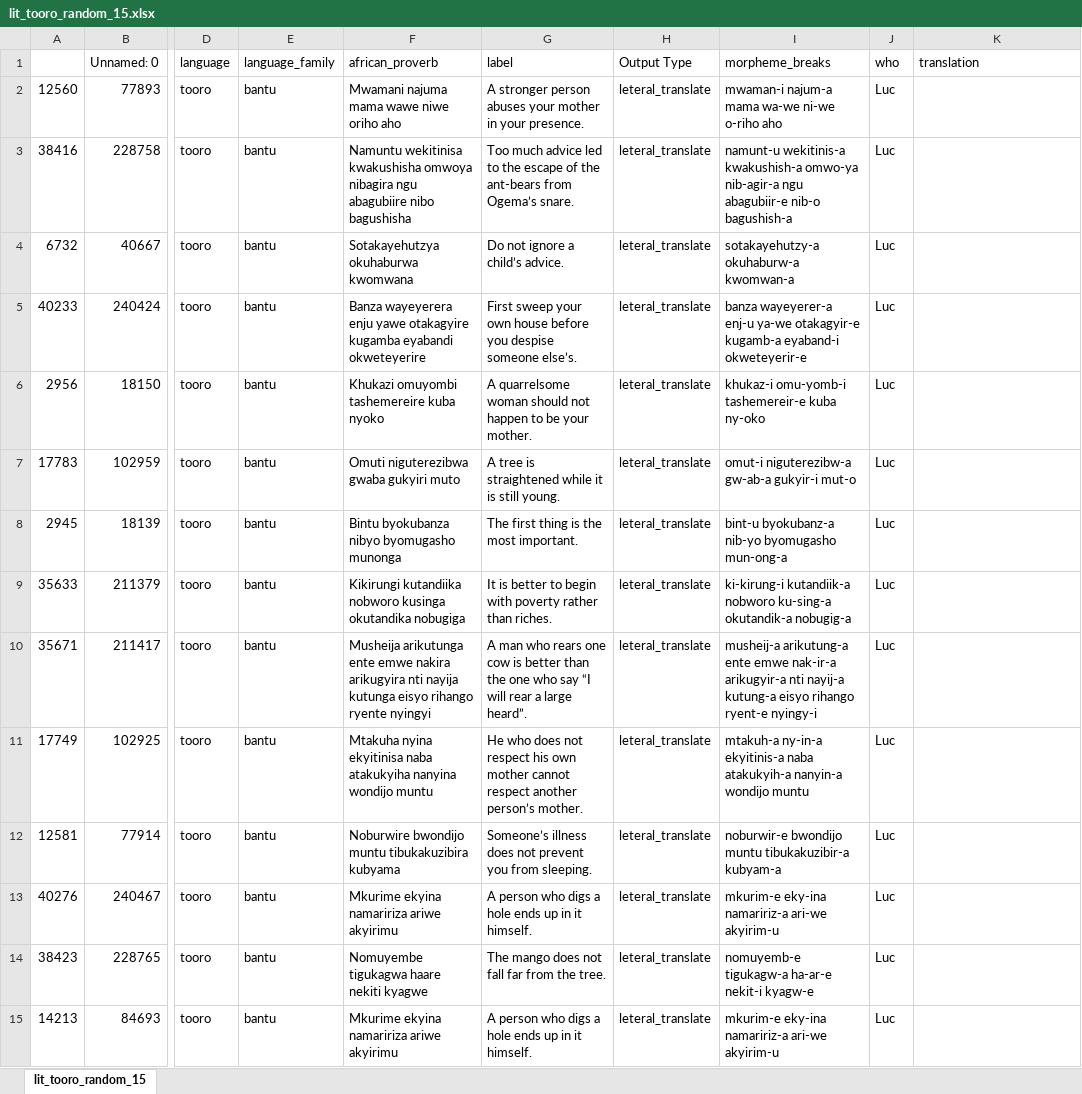
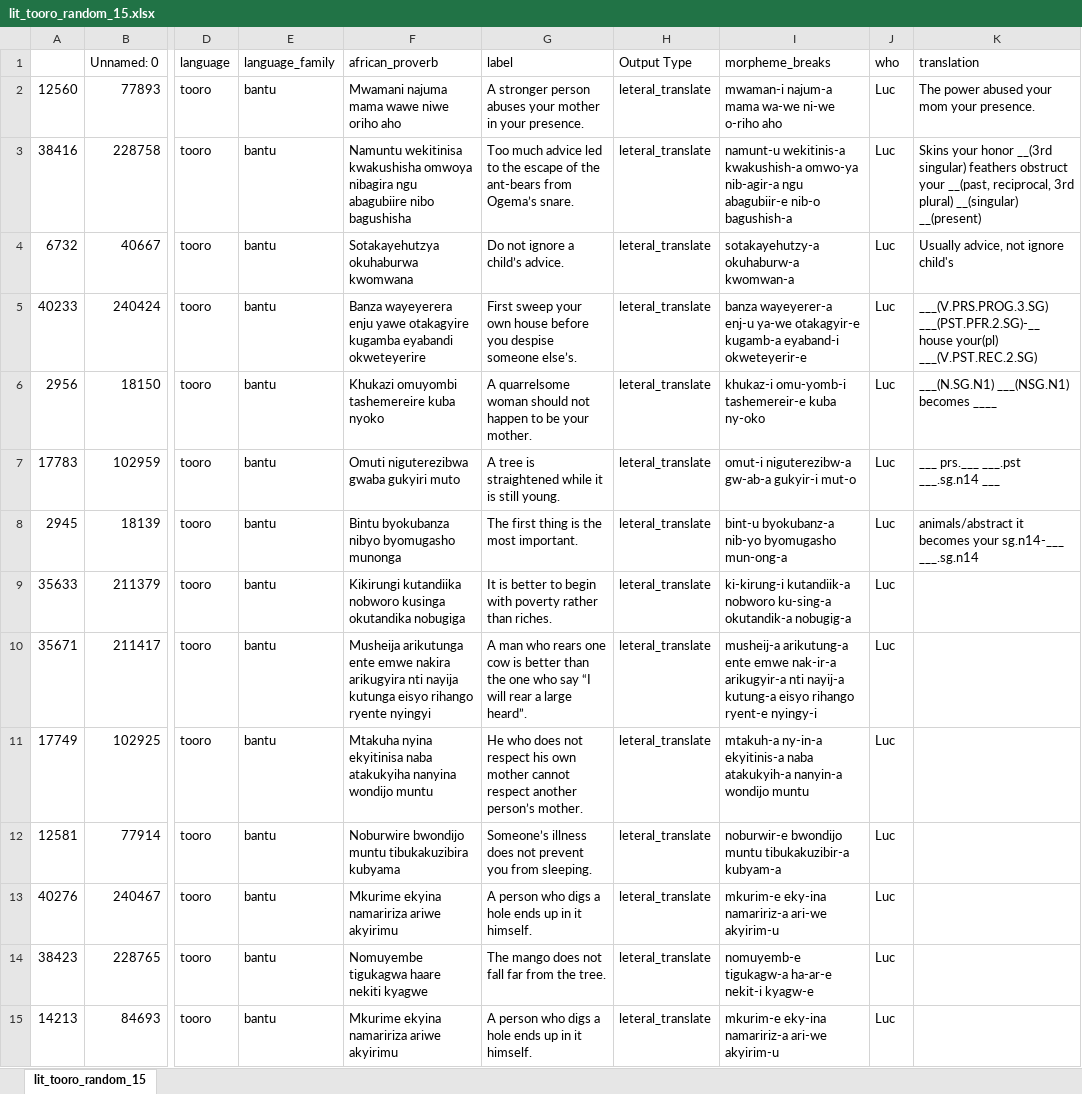
Before and after one commit to look-luc/East-African-Dataset, an Excel workbook: data/tooro/lit_tooro_random_15.xlsx, sheet lit_tooro_random_15, drawn as a sheet; only a part is shown, gaps mark what is left out; values as stored, in another font and other column widths than the file's, no borders; charts and pictures not drawn; the diff names each change by its address in the sheet, - before the commit and + after, or states it on an @@ line.

Commit message:
trying to get a way to add translation to [Translation Missing] entries
Signed-off-by: look-luc <denardiluc@gmail.com>

```diff
--- a/data/tooro/lit_tooro_random_15.xlsx (sheet lit_tooro_random_15)
+++ b/data/tooro/lit_tooro_random_15.xlsx (sheet lit_tooro_random_15)
-K2 (translation): (empty)
+K2 (translation): The power abused your mom your presence.
-K3 (translation): (empty)
+K3 (translation): Skins your honor __(3rd singular) feathers obstruct your __(past, reciprocal, 3rd plural) __(singular) __(present)
-K4 (translation): (empty)
+K4 (translation): Usually advice, not ignore child's
-K5 (translation): (empty)
+K5 (translation): ___(V.PRS.PROG.3.SG) ___(PST.PFR.2.SG)-__ house your(pl) ___(V.PST.REC.2.SG)
-K6 (translation): (empty)
+K6 (translation): ___(N.SG.N1) ___(NSG.N1) becomes ____
-K7 (translation): (empty)
+K7 (translation): ___ prs.___ ___.pst ___.sg.n14 ___
-K8 (translation): (empty)
+K8 (translation): animals/abstract it becomes your sg.n14-___ ___.sg.n14
```
Also changed, not shown: charts or pictures, 4 other files.
